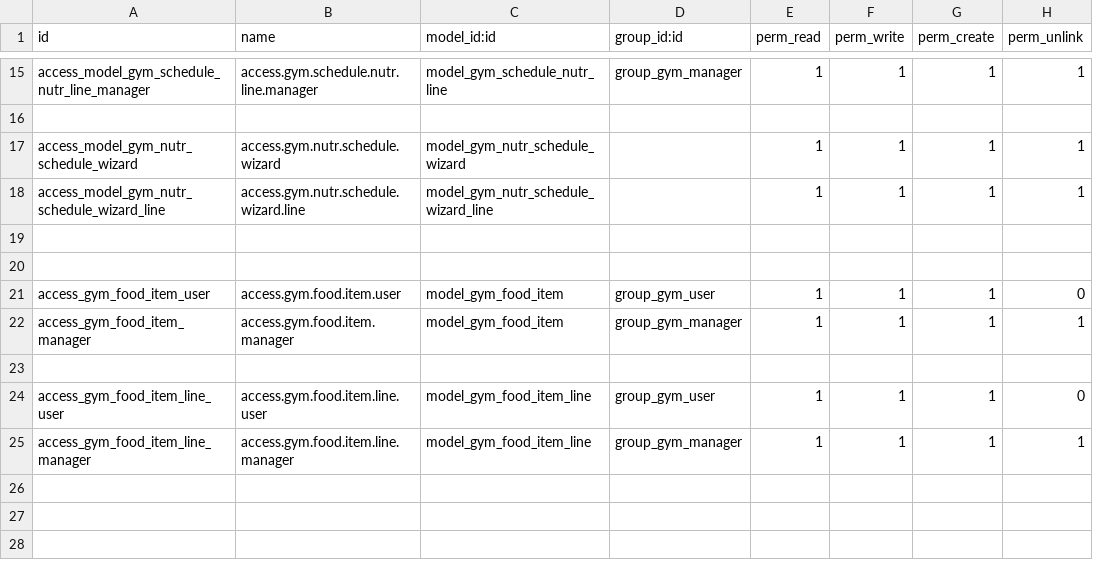
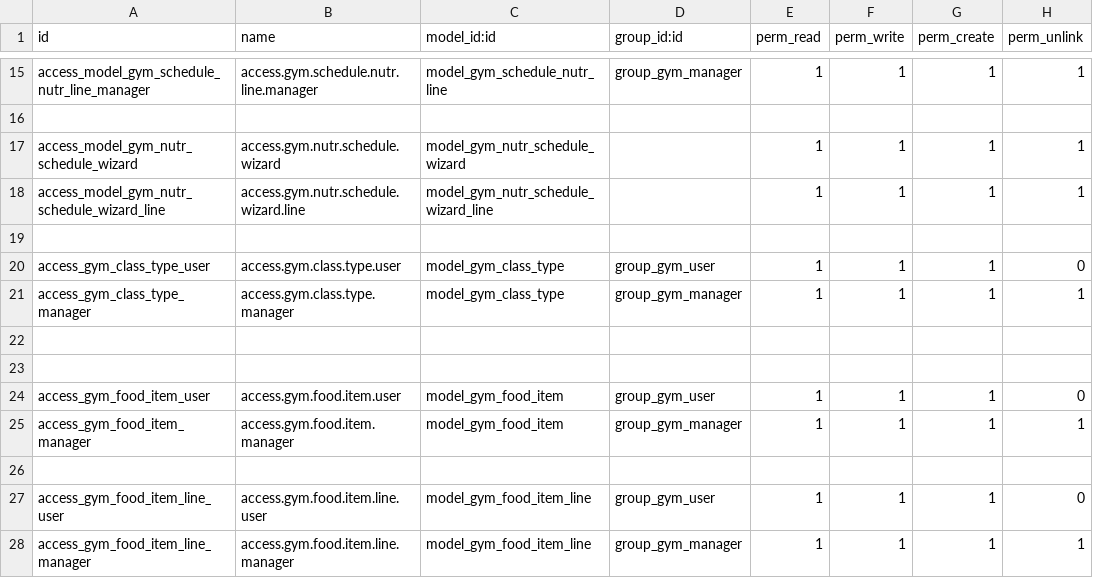
Before and after one commit to farhanrashad/gipli, a CSV file: de_gym/security/ir.model.access.csv, drawn as a sheet; only a part is shown, gaps mark what is left out.

```diff
--- a/de_gym/security/ir.model.access.csv
+++ b/de_gym/security/ir.model.access.csv
@@ -19,2 +19,5 @@ access_model_gym_nutr_schedule_wizard_line,access.gym.nutr.schedule.wizard.line,
 
+access_gym_class_type_user,access.gym.class.type.user,model_gym_class_type,group_gym_user,1,1,1,0
+access_gym_class_type_manager,access.gym.class.type.manager,model_gym_class_type,group_gym_manager,1,1,1,1
+
 
```
Also changed, not shown: 9 other files.
